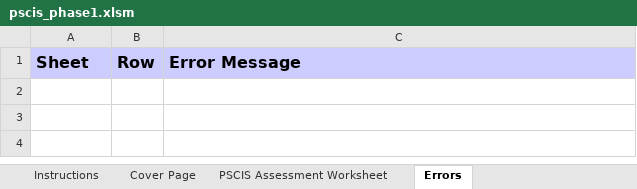
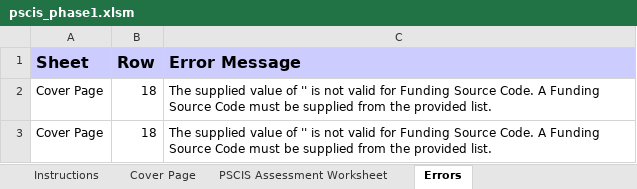
Before and after one commit to lucy-schick/fish_passage_fraser_2023_reporting, an Excel workbook: data/pscis_phase1.xlsm, sheet Errors, drawn as a sheet; values as stored, in another font and other column widths than the file's, no borders; the diff names each change by its address in the sheet, - before the commit and + after, or states it on an @@ line.

Commit message:
Updated spreadsheet. Submission to the province is complete, just waiting for final errors (hopefully none). #108

```diff
--- a/data/pscis_phase1.xlsm (sheet Errors)
+++ b/data/pscis_phase1.xlsm (sheet Errors)
+row 2: Cover Page | 18 | The supplied value of '' is not valid for Funding Source Code. A Funding Source Code must be supplied from the provided list.
+row 3: Cover Page | 18 | The supplied value of '' is not valid for Funding Source Code. A Funding Source Code must be supplied from the provided list.
```
Also changed, not shown: sheet Cover Page, sheet PSCIS Assessment Worksheet.
